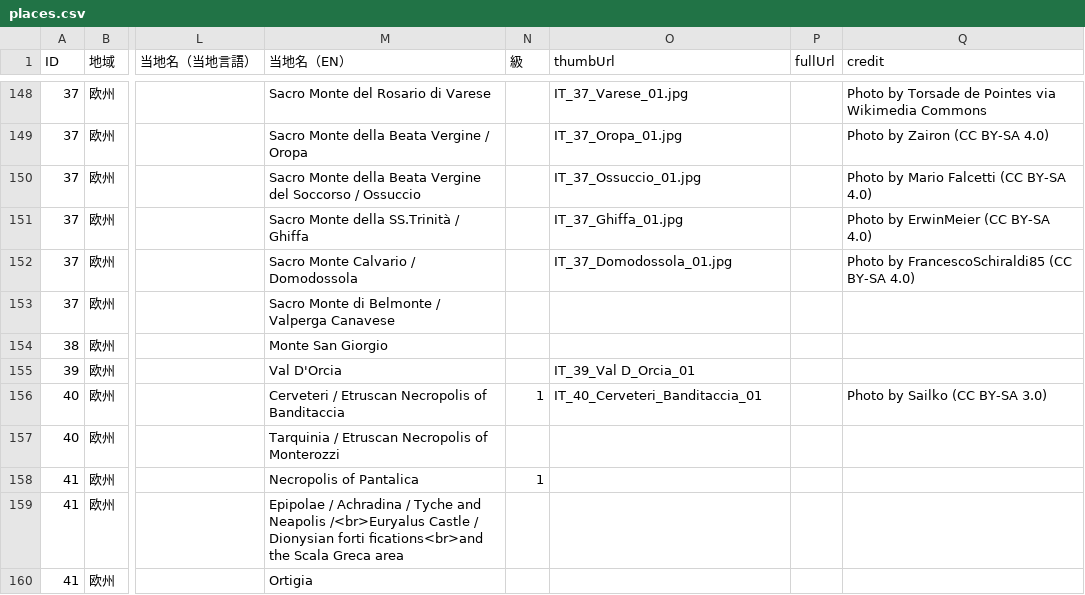
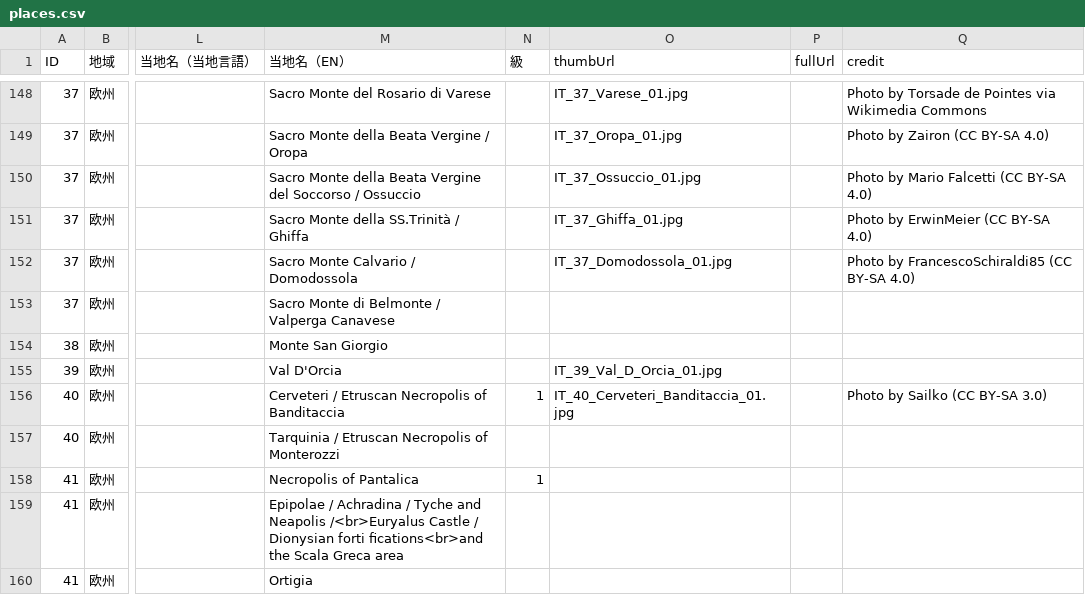
Before and after one commit to hyukis1867/World-Heritage-map, a CSV file: places.csv, drawn as a sheet; only a part is shown, gaps mark what is left out; the diff names each change by its address in the sheet, - before the commit and + after, or states it on an @@ line.

Commit message:
Update places.csv

```diff
--- a/places.csv
+++ b/places.csv
-O155 (thumbUrl): IT_39_Val D_Orcia_01
+O155 (thumbUrl): IT_39_Val_D_Orcia_01.jpg
-O156 (thumbUrl): IT_40_Cerveteri_Banditaccia_01
+O156 (thumbUrl): IT_40_Cerveteri_Banditaccia_01.jpg
```
